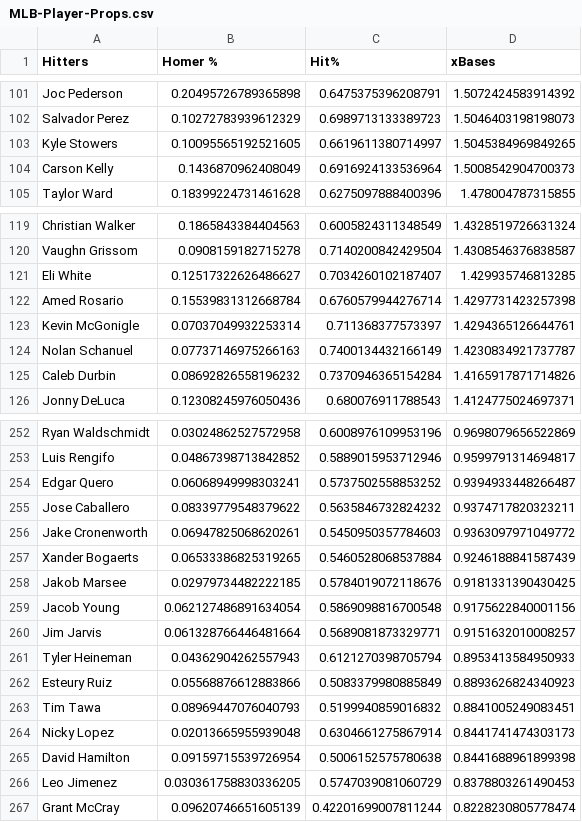
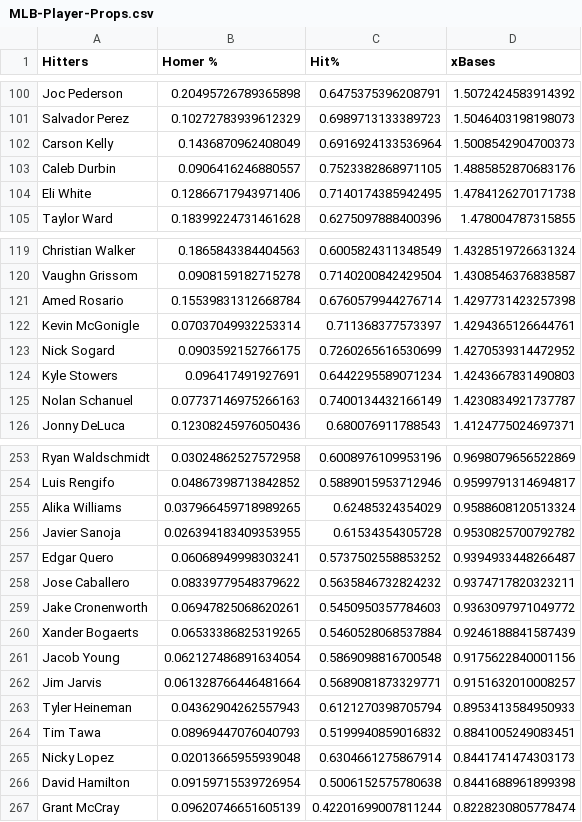
Before and after one commit to jack-simon4/jacks-models, a CSV file: src/assets/MLB-Player-Props.csv, drawn as a sheet; only a part is shown, gaps mark what is left out; the diff covers the shown part only.

```diff
--- a/src/assets/MLB-Player-Props.csv
+++ b/src/assets/MLB-Player-Props.csv
@@ -102,4 +101,5 @@ Joc Pederson,0.20495726789365898,0.6475375396208791,1.5072424583914392
 Salvador Perez,0.10272783939612329,0.6989713133389723,1.5046403198198073
-Kyle Stowers,0.10095565192521605,0.6619611380714997,1.5045384969849265
 Carson Kelly,0.1436870962408049,0.6916924133536964,1.5008542904700373
+Caleb Durbin,0.0906416246880557,0.7523382868971105,1.4885852870683176
+Eli White,0.12866717943971406,0.7140174385942495,1.4784126270171738
 Taylor Ward,0.18399224731461628,0.6275097888400396,1.478004787315855
@@ -120,7 +120,7 @@ Christian Walker,0.1865843384404563,0.6005824311348549,1.4328519726631324
 Vaughn Grissom,0.0908159182715278,0.7140200842429504,1.4308546376838587
-Eli White,0.12517322626486627,0.7034260102187407,1.429935746813285
 Amed Rosario,0.15539831312668784,0.6760579944276714,1.4297731423257398
 Kevin McGonigle,0.07037049932253314,0.711368377573397,1.4294365126644761
+Nick Sogard,0.0903592152766175,0.7260265616530699,1.4270539314472952
+Kyle Stowers,0.096417491927691,0.6442295589071234,1.4243667831490803
 Nolan Schanuel,0.07737146975266163,0.7400134432166149,1.4230834921737787
-Caleb Durbin,0.08692826558196232,0.7370946365154284,1.4165917871714826
 Jonny DeLuca,0.12308245976050436,0.680076911788543,1.4124775024697371
@@ -253,2 +254,4 @@ Ryan Waldschmidt,0.03024862527572958,0.6008976109953196,0.9698079656522869
 Luis Rengifo,0.04867398713842852,0.5889015953712946,0.9599791314694817
+Alika Williams,0.037966459718989265,0.62485324354029,0.9588608120513324
+Javier Sanoja,0.026394183409353955,0.61534354305728,0.9530825700792782
 Edgar Quero,0.06068949998303241,0.5737502558853252,0.9394933448266487
@@ -257,3 +260,2 @@ Jake Cronenworth,0.06947825068620261,0.5450950357784603,0.9363097971049772
 Xander Bogaerts,0.06533386825319265,0.5460528068537884,0.9246188841587439
-Jakob Marsee,0.02979734482222185,0.5784019072118676,0.9181331390430425
 Jacob Young,0.062127486891634054,0.5869098816700548,0.9175622840001156
@@ -261,3 +263,2 @@ Jim Jarvis,0.061328766446481664,0.5689081873329771,0.9151632010008257
 Tyler Heineman,0.04362904262557943,0.6121270398705794,0.8953413584950933
-Esteury Ruiz,0.05568876612883866,0.5083379980885849,0.8893626824340923
 Tim Tawa,0.08969447076040793,0.5199940859016832,0.8841005249083451
@@ -265,3 +266,2 @@ Nicky Lopez,0.02013665955939048,0.6304661275867914,0.8441741474303173
 David Hamilton,0.09159715539726954,0.5006152575780638,0.8441688961899398
-Leo Jimenez,0.030361758830336205,0.5747039081060729,0.8378803261490453
 Grant McCray,0.09620746651605139,0.42201699007811244,0.8228230805778474
```
Also changed, not shown: 9 added rows and 9 removed rows elsewhere in this file, src/assets/MLB-Last-Lineups.csv, src/assets/MLB-Lineups.csv, 1 other file.
